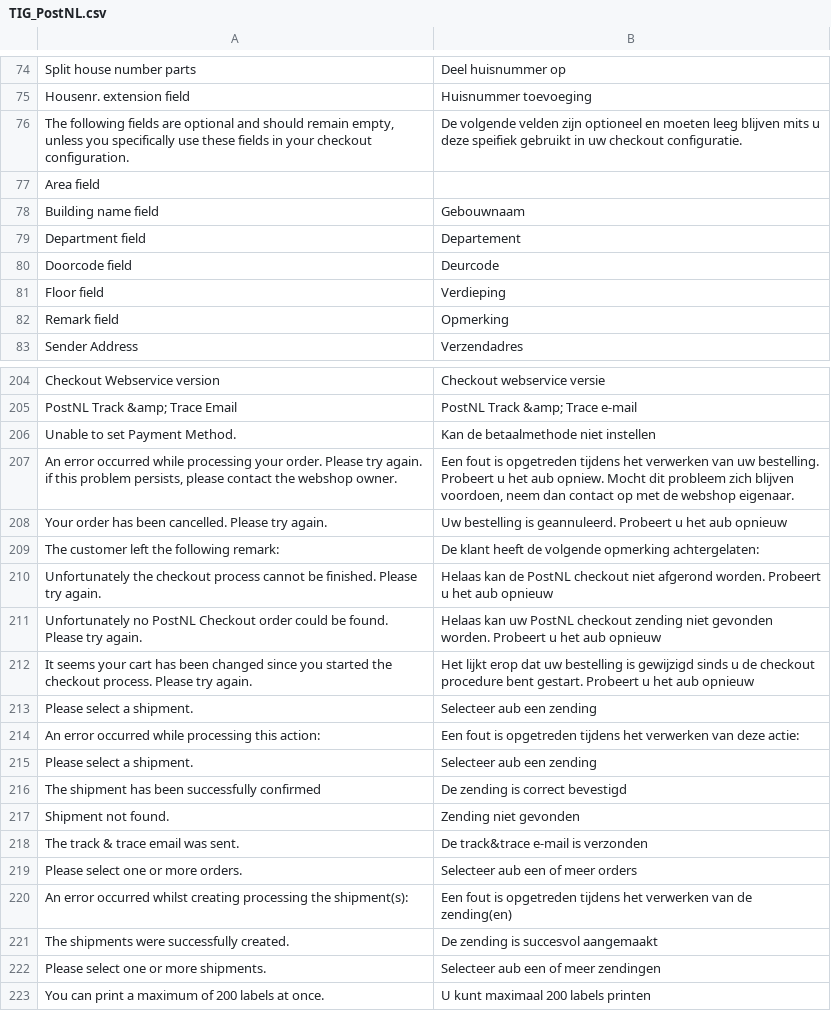
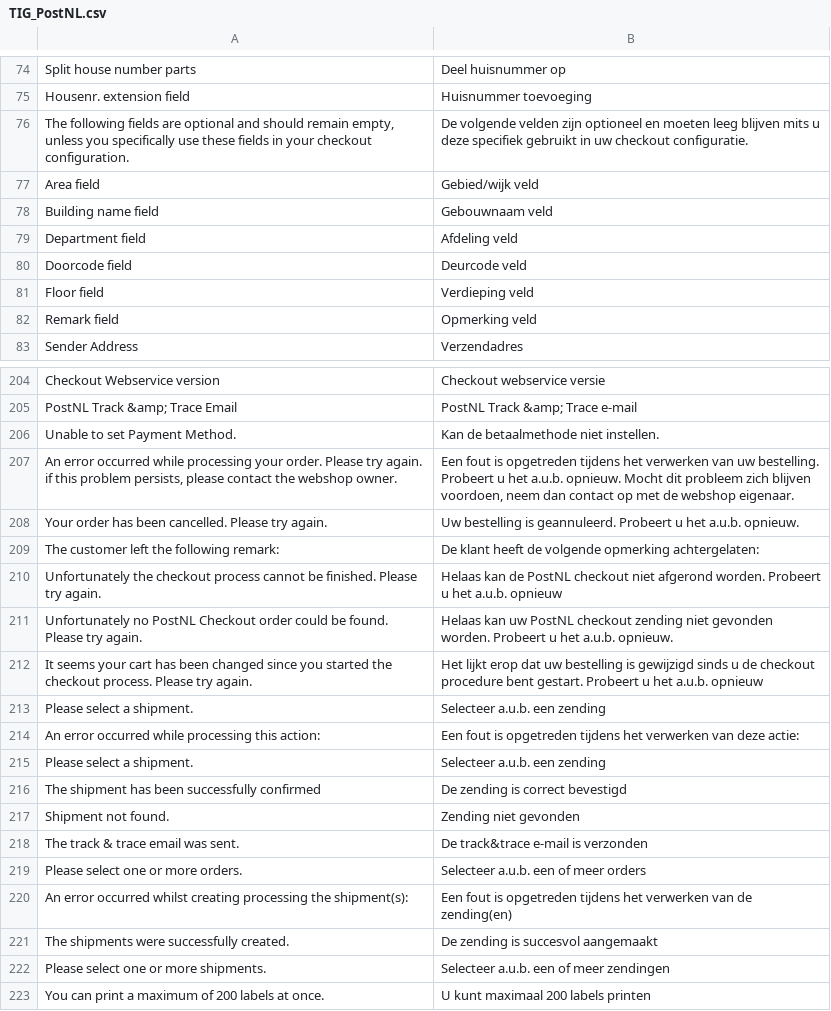
Before and after one commit to postnl/postnl-magento1-End-of-life, a CSV file: app/locale/nl_NL/TIG_PostNL.csv, drawn as a sheet; only a part is shown, gaps mark what is left out; the diff covers the shown part only.

```diff
--- a/app/locale/nl_NL/TIG_PostNL.csv
+++ b/app/locale/nl_NL/TIG_PostNL.csv
@@ -75,9 +75,9 @@ Split house number parts,Deel huisnummer op
 Housenr. extension field,Huisnummer toevoeging
-"The following fields are optional and should remain empty, unless you specifically use these fields in your checkout configuration.",De volgende velden zijn optioneel en moeten leeg blijven mits u deze speifiek gebruikt in uw checkout configuratie.
-Area field,
-Building name field,Gebouwnaam
-Department field,Departement
-Doorcode field,Deurcode
-Floor field,Verdieping
-Remark field,Opmerking
+"The following fields are optional and should remain empty, unless you specifically use these fields in your checkout configuration.",De volgende velden zijn optioneel en moeten leeg blijven mits u deze specifiek gebruikt in uw checkout configuratie.
+Area field,Gebied/wijk veld
+Building name field,Gebouwnaam veld
+Department field,Afdeling veld
+Doorcode field,Deurcode veld
+Floor field,Verdieping veld
+Remark field,Opmerking veld
 Sender Address,Verzendadres
@@ -205,12 +205,12 @@ Checkout Webservice version,Checkout webservice versie
 PostNL Track &amp; Trace Email,PostNL Track &amp; Trace e-mail
-Unable to set Payment Method.,Kan de betaalmethode niet instellen
-"An error occurred while processing your order. Please try again. if this problem persists, please contact the webshop owner.","Een fout is opgetreden tijdens het verwerken van uw bestelling. Probeert u het aub opniew. Mocht dit probleem zich blijven voordoen, neem dan contact op met de webshop eigenaar."
-Your order has been cancelled. Please try again.,Uw bestelling is geannuleerd. Probeert u het aub opnieuw
+Unable to set Payment Method.,Kan de betaalmethode niet instellen.
+"An error occurred while processing your order. Please try again. if this problem persists, please contact the webshop owner.","Een fout is opgetreden tijdens het verwerken van uw bestelling. Probeert u het a.u.b. opnieuw. Mocht dit probleem zich blijven voordoen, neem dan contact op met de webshop eigenaar."
+Your order has been cancelled. Please try again.,Uw bestelling is geannuleerd. Probeert u het a.u.b. opnieuw.
 The customer left the following remark:,De klant heeft de volgende opmerking achtergelaten:
-Unfortunately the checkout process cannot be finished. Please try again.,Helaas kan de PostNL checkout niet afgerond worden. Probeert u het aub opnieuw
-Unfortunately no PostNL Checkout order could be found. Please try again.,Helaas kan uw PostNL checkout zending niet gevonden worden. Probeert u het aub opnieuw
-It seems your cart has been changed since you started the checkout process. Please try again.,Het lijkt erop dat uw bestelling is gewijzigd sinds u de checkout procedure bent gestart. Probeert u het aub opnieuw
-Please select a shipment.,Selecteer aub een zending
+Unfortunately the checkout process cannot be finished. Please try again.,Helaas kan de PostNL checkout niet afgerond worden. Probeert u het a.u.b. opnieuw
+Unfortunately no PostNL Checkout order could be found. Please try again.,Helaas kan uw PostNL checkout zending niet gevonden worden. Probeert u het a.u.b. opnieuw.
+It seems your cart has been changed since you started the checkout process. Please try again.,Het lijkt erop dat uw bestelling is gewijzigd sinds u de checkout procedure bent gestart. Probeert u het a.u.b. opnieuw
+Please select a shipment.,Selecteer a.u.b. een zending
 An error occurred while processing this action:,Een fout is opgetreden tijdens het verwerken van deze actie:
-Please select a shipment.,Selecteer aub een zending
+Please select a shipment.,Selecteer a.u.b. een zending
 The shipment has been successfully confirmed,De zending is correct bevestigd
@@ -218,6 +218,6 @@ Shipment not found.,Zending niet gevonden
 The track & trace email was sent.,De track&trace e-mail is verzonden
-Please select one or more orders.,Selecteer aub een of meer orders
+Please select one or more orders.,Selecteer a.u.b. een of meer orders
 An error occurred whilst creating processing the shipment(s):,Een fout is opgetreden tijdens het verwerken van de zending(en)
 The shipments were successfully created.,De zending is succesvol aangemaakt
-Please select one or more shipments.,Selecteer aub een of meer zendingen
+Please select one or more shipments.,Selecteer a.u.b. een of meer zendingen
 You can print a maximum of 200 labels at once.,U kunt maximaal 200 labels printen
```
Also changed, not shown: 10 added rows, 2 removed rows and 53 edited cells elsewhere in this file, 15 other files.
